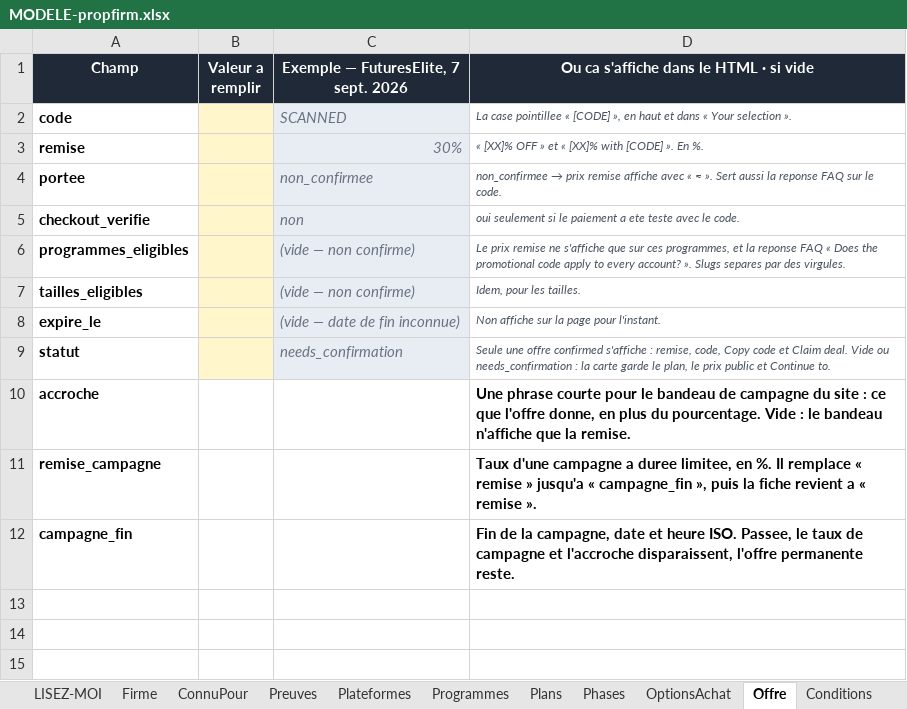
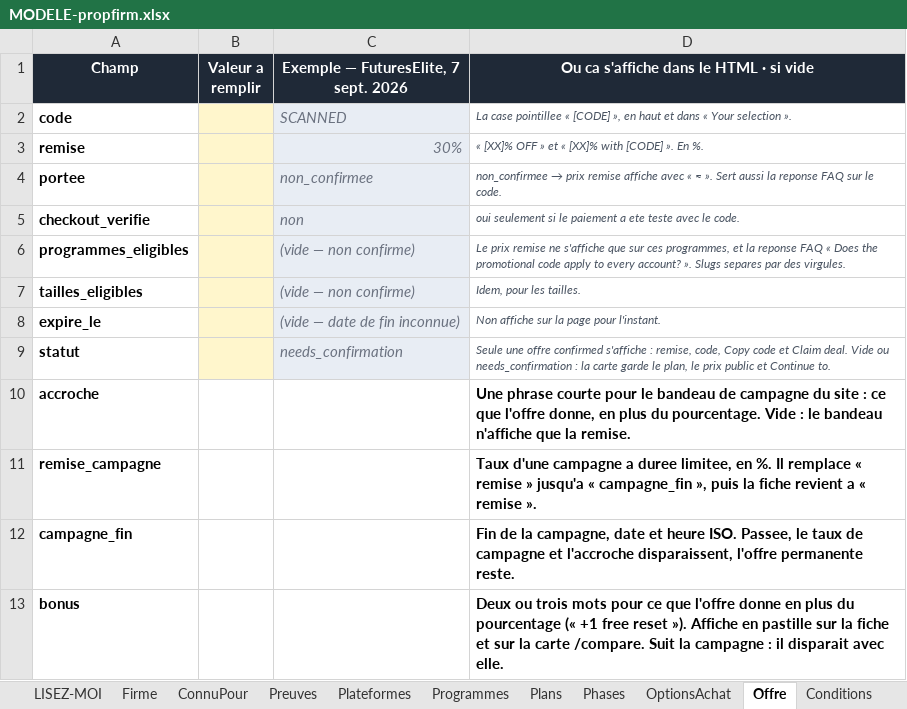
Before and after one commit to Sofiane5959/propfirmscanner-landing, an Excel workbook: MODELE-propfirm.xlsx, sheet Offre, drawn as a sheet; values as stored, in another font and other column widths than the file's, no borders; the diff names each change by its address in the sheet, - before the commit and + after, or states it on an @@ line.

```diff
--- a/MODELE-propfirm.xlsx (sheet Offre)
+++ b/MODELE-propfirm.xlsx (sheet Offre)
+row 13: bonus |  |  | Deux ou trois mots pour ce que l'offre donne en plus du pourcentage (« +1 free reset »). Affiche en pastille sur la fiche et sur la carte /compare. Suit la campagne : il disparait avec elle.
```
Also changed, not shown: data/firms/blueberry-funded.xlsx, data/firms/earn2trade.xlsx, 17 other files.
